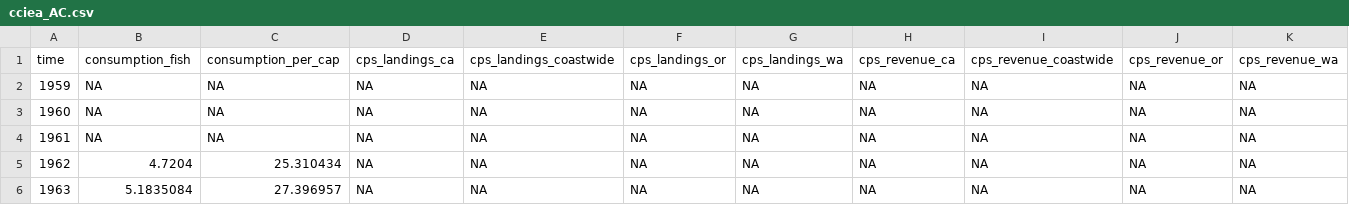
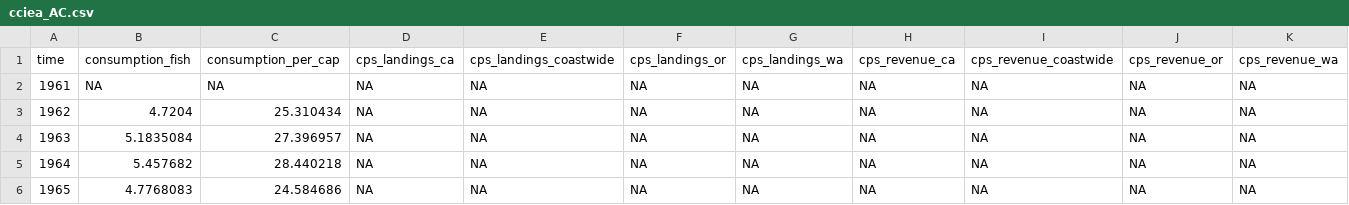
Before and after one commit to microbiaki/workshop_t2, a CSV file: data/cciea_AC.csv, drawn as a sheet; only a part is shown; the shorter side is filled out with more unchanged rows; rows hold the shown columns only; the diff names each change by its address in the sheet, - before the commit and + after, or states it on an @@ line.

```diff
--- a/data/cciea_AC.csv
+++ b/data/cciea_AC.csv
-row 2: 1959 | NA | NA | NA | NA | NA | NA | NA | NA | NA | NA
-row 3: 1960 | NA | NA | NA | NA | NA | NA | NA | NA | NA | NA
```
Also changed, not shown: 8 other files.
